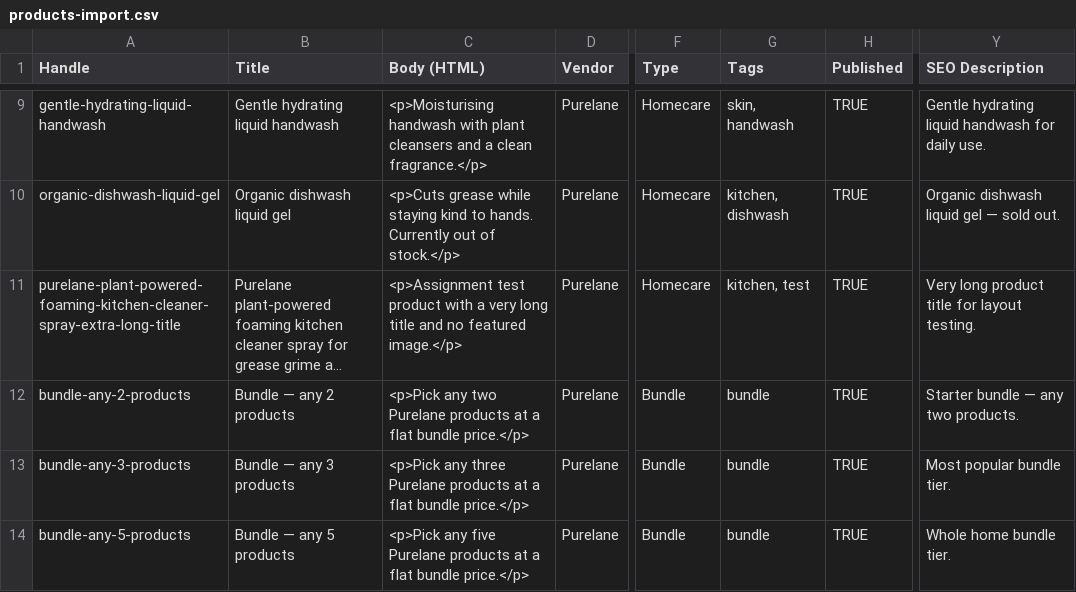
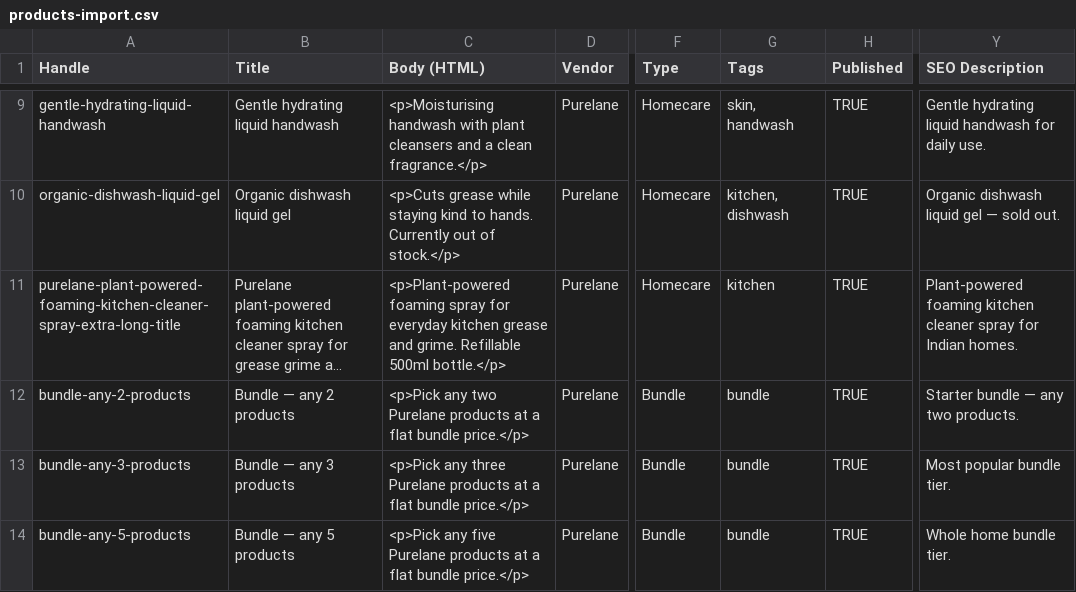
Before and after one commit to Bhanvendra/purelane, a CSV file: notes/products-import.csv, drawn as a sheet; only a part is shown, gaps mark what is left out; long unchanged cells end in …; the diff names each change by its address in the sheet, - before the commit and + after, or states it on an @@ line.

Commit message:
Remove tests and internal notes to keep the repo focused on theme deliverables.
Drop theme validation tests, workflow/build docs, and Python gitignore entries; refresh product seed copy.

```diff
--- a/notes/products-import.csv
+++ b/notes/products-import.csv
-C11 (Body (HTML)): <p>Assignment test product with a very long title and no featured image.</p>
+C11 (Body (HTML)): <p>Plant-powered foaming spray for everyday kitchen grease and grime. Refillable 500ml bottle.</p>
-G11 (Tags): kitchen, test
+G11 (Tags): kitchen
-Y11 (SEO Description): Very long product title for layout testing.
+Y11 (SEO Description): Plant-powered foaming kitchen cleaner spray for Indian homes.
```
Also changed, not shown: 5 other files.
